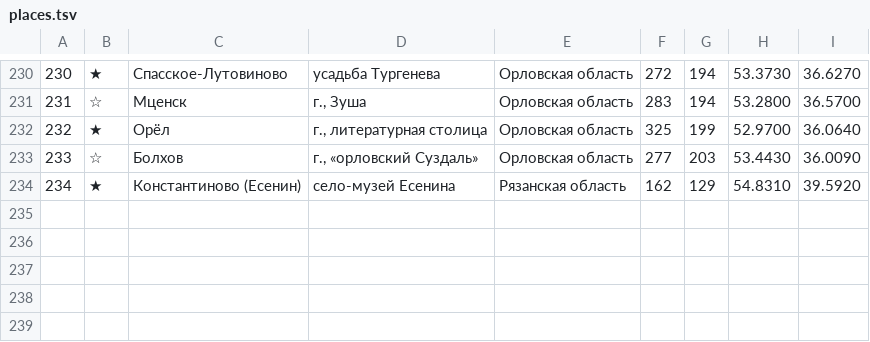
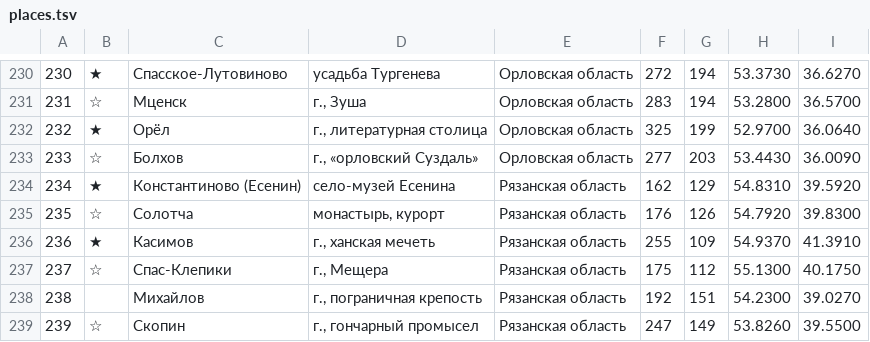
Before and after one commit to kartaviyukr/-, a TSV file: content/tools/places.tsv, drawn as a sheet; only a part is shown, gaps mark what is left out; the diff names each change by its address in the sheet, - before the commit and + after, or states it on an @@ line.

```diff
--- a/content/tools/places.tsv
+++ b/content/tools/places.tsv
+row 235: 235 | ☆ | Солотча | монастырь, курорт | Рязанская область | 176 | 126 | 54.7920 | 39.8300
+row 236: 236 | ★ | Касимов | г., ханская мечеть | Рязанская область | 255 | 109 | 54.9370 | 41.3910
+row 237: 237 | ☆ | Спас-Клепики | г., Мещера | Рязанская область | 175 | 112 | 55.1300 | 40.1750
+row 238: 238 |  | Михайлов | г., пограничная крепость | Рязанская область | 192 | 151 | 54.2300 | 39.0270
+row 239: 239 | ☆ | Скопин | г., гончарный промысел | Рязанская область | 247 | 149 | 53.8260 | 39.5500
```
Also changed, not shown: 7 other files.
